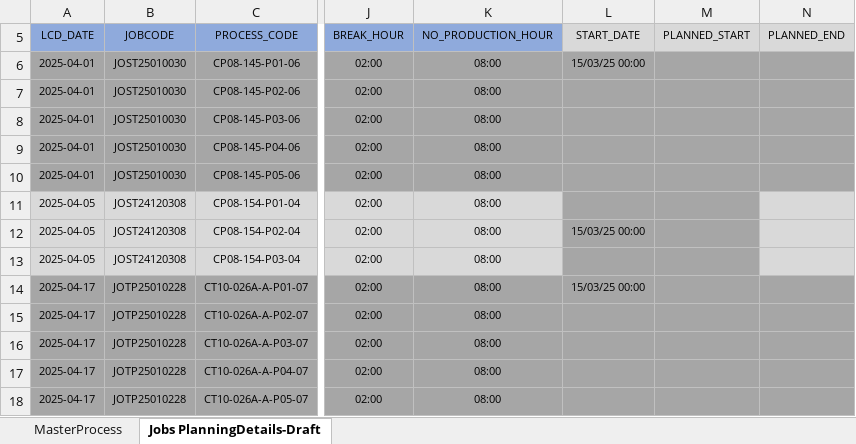
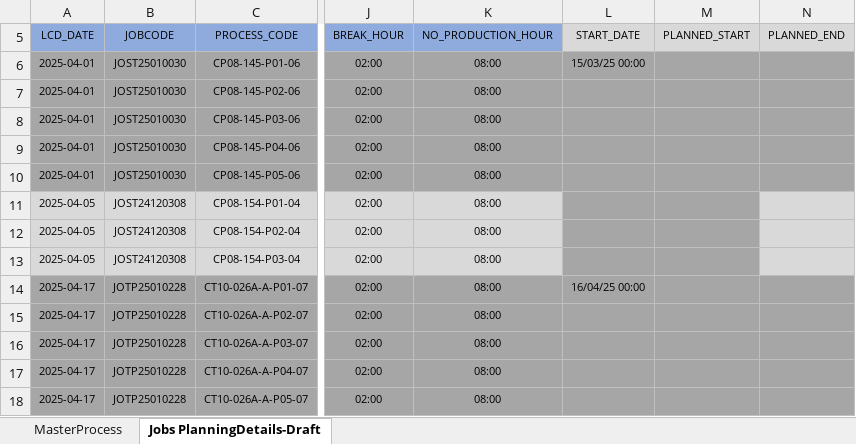
Before and after one commit to carrickcheah/llms_project, an Excel workbook: services/agent_production_planning/mydata.xlsx, sheet Jobs PlanningDetails-Draft, drawn as a sheet; only a part is shown, gaps mark what is left out; values as stored, in another font and other column widths than the file's, no borders; conditional formats not drawn; the diff names each change by its address in the sheet, - before the commit and + after, or states it on an @@ line.

```diff
--- a/services/agent_production_planning/mydata.xlsx (sheet Jobs PlanningDetails-Draft)
+++ b/services/agent_production_planning/mydata.xlsx (sheet Jobs PlanningDetails-Draft)
-L12 (START_DATE): 15/03/25 00:00
+L12 (START_DATE): (empty)
-L14 (START_DATE): 15/03/25 00:00
+L14 (START_DATE): 16/04/25 00:00
```
Also changed, not shown: sheet MasterProcess, hidden cells, 36 other files.
